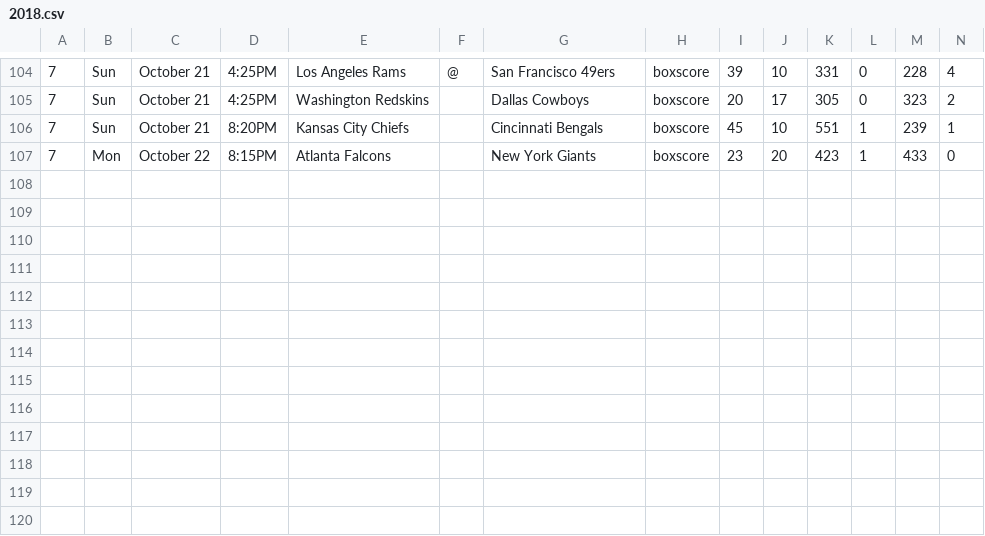
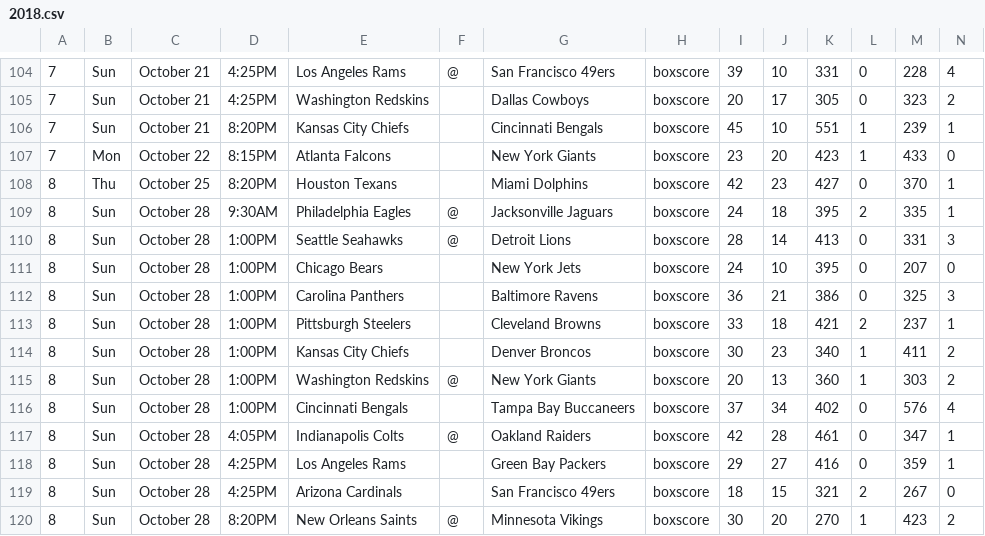
Before and after one commit to laimis/gamepredictions, a CSV file: input/2018.csv, drawn as a sheet; only a part is shown, gaps mark what is left out.

Commit message:
add week 8 predictins

```diff
--- a/input/2018.csv
+++ b/input/2018.csv
@@ -107 +107,14 @@
 7,Mon,October 22,8:15PM,Atlanta Falcons,,New York Giants,boxscore,23,20,423,1,433,0
+8,Thu,October 25,8:20PM,Houston Texans,,Miami Dolphins,boxscore,42,23,427,0,370,1
+8,Sun,October 28,9:30AM,Philadelphia Eagles,@,Jacksonville Jaguars,boxscore,24,18,395,2,335,1
+8,Sun,October 28,1:00PM,Seattle Seahawks,@,Detroit Lions,boxscore,28,14,413,0,331,3
+8,Sun,October 28,1:00PM,Chicago Bears,,New York Jets,boxscore,24,10,395,0,207,0
+8,Sun,October 28,1:00PM,Carolina Panthers,,Baltimore Ravens,boxscore,36,21,386,0,325,3
+8,Sun,October 28,1:00PM,Pittsburgh Steelers,,Cleveland Browns,boxscore,33,18,421,2,237,1
+8,Sun,October 28,1:00PM,Kansas City Chiefs,,Denver Broncos,boxscore,30,23,340,1,411,2
+8,Sun,October 28,1:00PM,Washington Redskins,@,New York Giants,boxscore,20,13,360,1,303,2
+8,Sun,October 28,1:00PM,Cincinnati Bengals,,Tampa Bay Buccaneers,boxscore,37,34,402,0,576,4
+8,Sun,October 28,4:05PM,Indianapolis Colts,@,Oakland Raiders,boxscore,42,28,461,0,347,1
+8,Sun,October 28,4:25PM,Los Angeles Rams,,Green Bay Packers,boxscore,29,27,416,0,359,1
+8,Sun,October 28,4:25PM,Arizona Cardinals,,San Francisco 49ers,boxscore,18,15,321,2,267,0
+8,Sun,October 28,8:20PM,New Orleans Saints,@,Minnesota Vikings,boxscore,30,20,270,1,423,2
```
